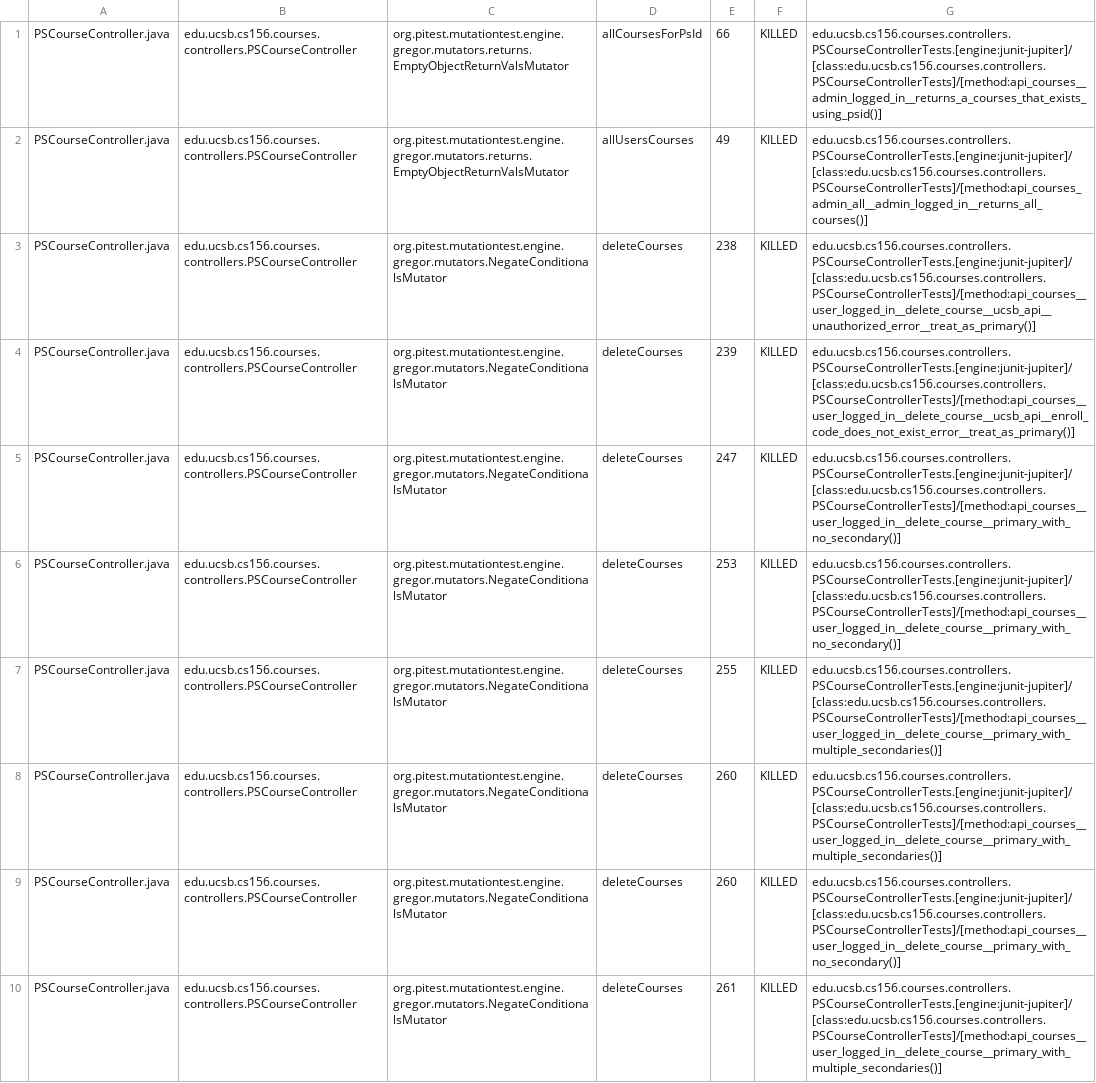
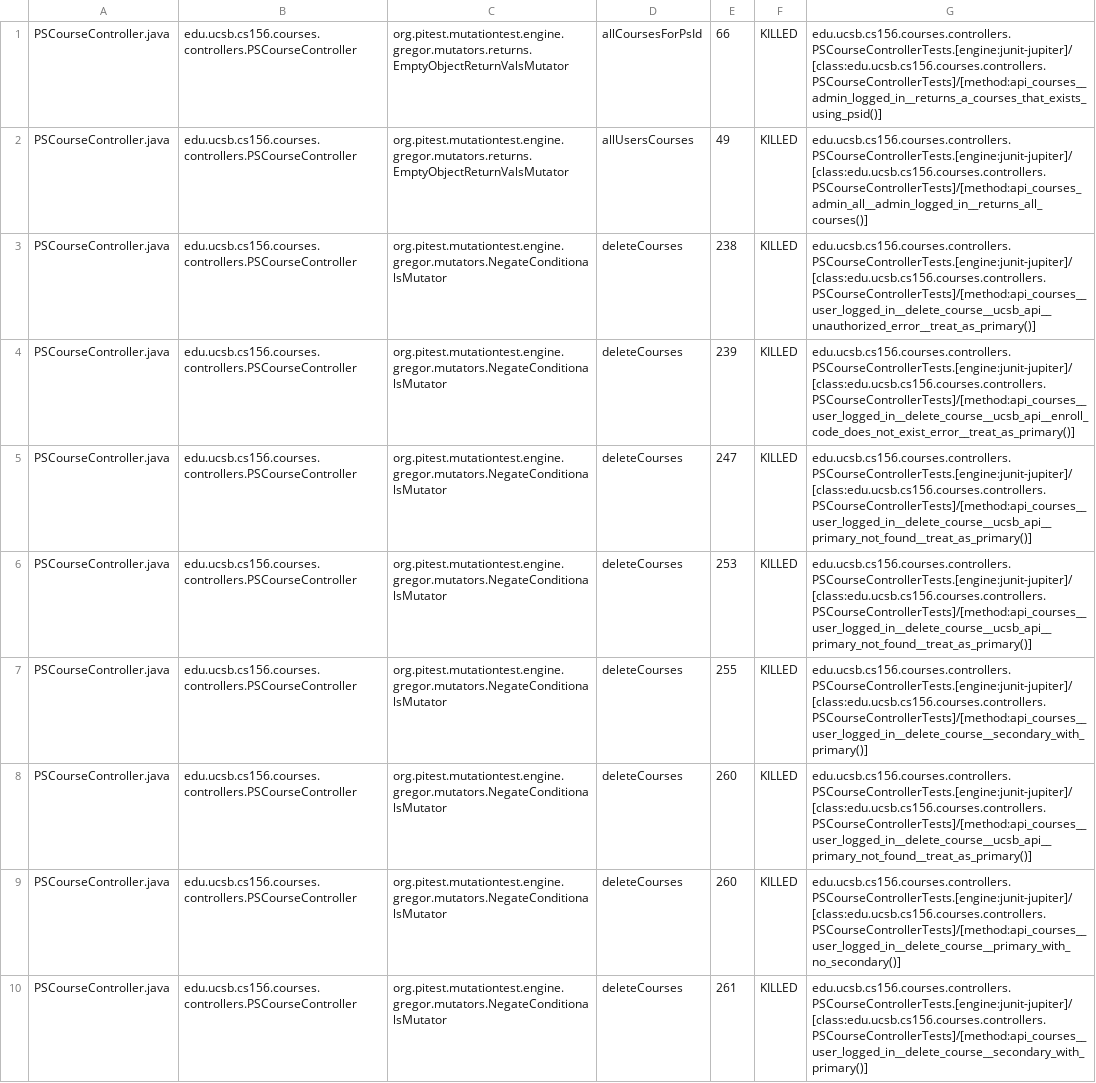
Before and after one commit to ucsb-cs156-s25/proj-courses-s25-01, a CSV file: prs/26/pitest/mutations.csv, drawn as a sheet; only a part is shown; the diff covers the shown part only.

Commit message:
Deploying to gh-pages from @ ucsb-cs156-s25/proj-courses-s25-01@245aa64020441e869e702280d44ad35127ff3bd8 🚀

```diff
--- a/prs/26/pitest/mutations.csv
+++ b/prs/26/pitest/mutations.csv
@@ -4,7 +4,7 @@ PSCourseController.java,edu.ucsb.cs156.courses.controllers.PSCourseController,or
 PSCourseController.java,edu.ucsb.cs156.courses.controllers.PSCourseController,org.pitest.mutationtest.engine.gregor.mutators.NegateConditionalsMutator,deleteCourses,239,KILLED,edu.ucsb.cs156.courses.controllers.PSCourseControllerTests.[engine:junit-jupiter]/[class:edu.ucsb.cs156.courses.controllers.PSCourseControllerTests]/[method:api_courses__user_logged_in__delete_course__ucsb_api__enroll_code_does_not_exist_error__treat_as_primary()]
-PSCourseController.java,edu.ucsb.cs156.courses.controllers.PSCourseController,org.pitest.mutationtest.engine.gregor.mutators.NegateConditionalsMutator,deleteCourses,247,KILLED,edu.ucsb.cs156.courses.controllers.PSCourseControllerTests.[engine:junit-jupiter]/[class:edu.ucsb.cs156.courses.controllers.PSCourseControllerTests]/[method:api_courses__user_logged_in__delete_course__primary_with_no_secondary()]
-PSCourseController.java,edu.ucsb.cs156.courses.controllers.PSCourseController,org.pitest.mutationtest.engine.gregor.mutators.NegateConditionalsMutator,deleteCourses,253,KILLED,edu.ucsb.cs156.courses.controllers.PSCourseControllerTests.[engine:junit-jupiter]/[class:edu.ucsb.cs156.courses.controllers.PSCourseControllerTests]/[method:api_courses__user_logged_in__delete_course__primary_with_no_secondary()]
-PSCourseController.java,edu.ucsb.cs156.courses.controllers.PSCourseController,org.pitest.mutationtest.engine.gregor.mutators.NegateConditionalsMutator,deleteCourses,255,KILLED,edu.ucsb.cs156.courses.controllers.PSCourseControllerTests.[engine:junit-jupiter]/[class:edu.ucsb.cs156.courses.controllers.PSCourseControllerTests]/[method:api_courses__user_logged_in__delete_course__primary_with_multiple_secondaries()]
-PSCourseController.java,edu.ucsb.cs156.courses.controllers.PSCourseController,org.pitest.mutationtest.engine.gregor.mutators.NegateConditionalsMutator,deleteCourses,260,KILLED,edu.ucsb.cs156.courses.controllers.PSCourseControllerTests.[engine:junit-jupiter]/[class:edu.ucsb.cs156.courses.controllers.PSCourseControllerTests]/[method:api_courses__user_logged_in__delete_course__primary_with_multiple_secondaries()]
+PSCourseController.java,edu.ucsb.cs156.courses.controllers.PSCourseController,org.pitest.mutationtest.engine.gregor.mutators.NegateConditionalsMutator,deleteCourses,247,KILLED,edu.ucsb.cs156.courses.controllers.PSCourseControllerTests.[engine:junit-jupiter]/[class:edu.ucsb.cs156.courses.controllers.PSCourseControllerTests]/[method:api_courses__user_logged_in__delete_course__ucsb_api__primary_not_found__treat_as_primary()]
+PSCourseController.java,edu.ucsb.cs156.courses.controllers.PSCourseController,org.pitest.mutationtest.engine.gregor.mutators.NegateConditionalsMutator,deleteCourses,253,KILLED,edu.ucsb.cs156.courses.controllers.PSCourseControllerTests.[engine:junit-jupiter]/[class:edu.ucsb.cs156.courses.controllers.PSCourseControllerTests]/[method:api_courses__user_logged_in__delete_course__ucsb_api__primary_not_found__treat_as_primary()]
+PSCourseController.java,edu.ucsb.cs156.courses.controllers.PSCourseController,org.pitest.mutationtest.engine.gregor.mutators.NegateConditionalsMutator,deleteCourses,255,KILLED,edu.ucsb.cs156.courses.controllers.PSCourseControllerTests.[engine:junit-jupiter]/[class:edu.ucsb.cs156.courses.controllers.PSCourseControllerTests]/[method:api_courses__user_logged_in__delete_course__secondary_with_primary()]
+PSCourseController.java,edu.ucsb.cs156.courses.controllers.PSCourseController,org.pitest.mutationtest.engine.gregor.mutators.NegateConditionalsMutator,deleteCourses,260,KILLED,edu.ucsb.cs156.courses.controllers.PSCourseControllerTests.[engine:junit-jupiter]/[class:edu.ucsb.cs156.courses.controllers.PSCourseControllerTests]/[method:api_courses__user_logged_in__delete_course__ucsb_api__primary_not_found__treat_as_primary()]
 PSCourseController.java,edu.ucsb.cs156.courses.controllers.PSCourseController,org.pitest.mutationtest.engine.gregor.mutators.NegateConditionalsMutator,deleteCourses,260,KILLED,edu.ucsb.cs156.courses.controllers.PSCourseControllerTests.[engine:junit-jupiter]/[class:edu.ucsb.cs156.courses.controllers.PSCourseControllerTests]/[method:api_courses__user_logged_in__delete_course__primary_with_no_secondary()]
-PSCourseController.java,edu.ucsb.cs156.courses.controllers.PSCourseController,org.pitest.mutationtest.engine.gregor.mutators.NegateConditionalsMutator,deleteCourses,261,KILLED,edu.ucsb.cs156.courses.controllers.PSCourseControllerTests.[engine:junit-jupiter]/[class:edu.ucsb.cs156.courses.controllers.PSCourseControllerTests]/[method:api_courses__user_logged_in__delete_course__primary_with_multiple_secondaries()]
+PSCourseController.java,edu.ucsb.cs156.courses.controllers.PSCourseController,org.pitest.mutationtest.engine.gregor.mutators.NegateConditionalsMutator,deleteCourses,261,KILLED,edu.ucsb.cs156.courses.controllers.PSCourseControllerTests.[engine:junit-jupiter]/[class:edu.ucsb.cs156.courses.controllers.PSCourseControllerTests]/[method:api_courses__user_logged_in__delete_course__secondary_with_primary()]
```
Also changed, not shown: 37 edited cells elsewhere in this file, 45 other files.
